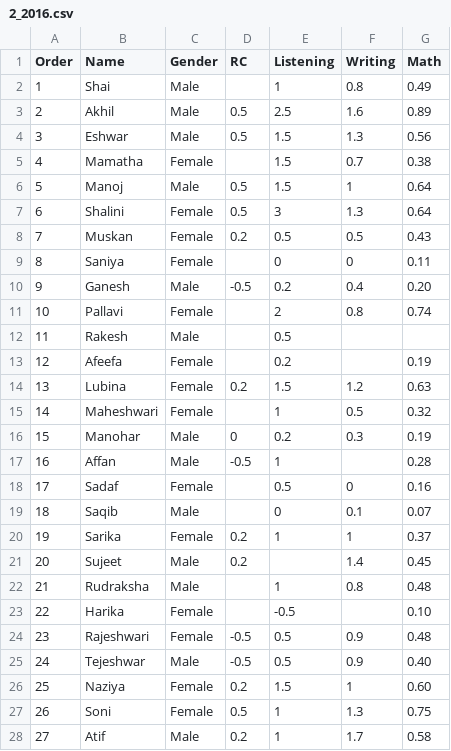
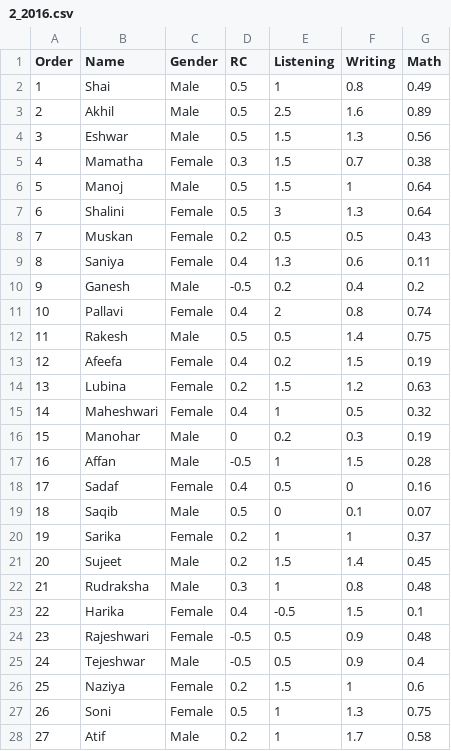
Before and after one commit to sabithamaram/PIS_B9IS123_CA2, a CSV file: Data/2_2016.csv, drawn as a sheet; only a part is shown; the diff covers the shown part only.

Commit message:
update 2_2016.csv

```diff
--- a/Data/2_2016.csv
+++ b/Data/2_2016.csv
@@ -1,6 +1,6 @@
 Order,Name,Gender,RC,Listening,Writing,Math
-1,Shai,Male,,1,0.8,0.49
+1,Shai,Male,0.5,1,0.8,0.49
 2,Akhil,Male,0.5,2.5,1.6,0.89
 3,Eshwar,Male,0.5,1.5,1.3,0.56
-4,Mamatha,Female,,1.5,0.7,0.38
+4,Mamatha,Female,0.3,1.5,0.7,0.38
 5,Manoj,Male,0.5,1.5,1,0.64
@@ -8,20 +8,20 @@
 7,Muskan,Female,0.2,0.5,0.5,0.43
-8,Saniya,Female,,0,0,0.11
-9,Ganesh,Male,-0.5,0.2,0.4,0.20
-10,Pallavi,Female,,2,0.8,0.74
-11,Rakesh,Male,,0.5,,
-12,Afeefa,Female,,0.2,,0.19
+8,Saniya,Female,0.4,1.3,0.6,0.11
+9,Ganesh,Male,-0.5,0.2,0.4,0.2
+10,Pallavi,Female,0.4,2,0.8,0.74
+11,Rakesh,Male,0.5,0.5,1.4,0.75
+12,Afeefa,Female,0.4,0.2,1.5,0.19
 13,Lubina,Female,0.2,1.5,1.2,0.63
-14,Maheshwari,Female,,1,0.5,0.32
+14,Maheshwari,Female,0.4,1,0.5,0.32
 15,Manohar,Male,0,0.2,0.3,0.19
-16,Affan,Male,-0.5,1,,0.28
-17,Sadaf,Female,,0.5,0,0.16
-18,Saqib,Male,,0,0.1,0.07
+16,Affan,Male,-0.5,1,1.5,0.28
+17,Sadaf,Female,0.4,0.5,0,0.16
+18,Saqib,Male,0.5,0,0.1,0.07
 19,Sarika,Female,0.2,1,1,0.37
-20,Sujeet,Male,0.2,,1.4,0.45
-21,Rudraksha,Male,,1,0.8,0.48
-22,Harika,Female,,-0.5,,0.10
+20,Sujeet,Male,0.2,1.5,1.4,0.45
+21,Rudraksha,Male,0.3,1,0.8,0.48
+22,Harika,Female,0.4,-0.5,1.5,0.1
 23,Rajeshwari,Female,-0.5,0.5,0.9,0.48
-24,Tejeshwar,Male,-0.5,0.5,0.9,0.40
-25,Naziya,Female,0.2,1.5,1,0.60
+24,Tejeshwar,Male,-0.5,0.5,0.9,0.4
+25,Naziya,Female,0.2,1.5,1,0.6
 26,Soni,Female,0.5,1,1.3,0.75
```
Also changed, not shown: 12 edited cells elsewhere in this file.
